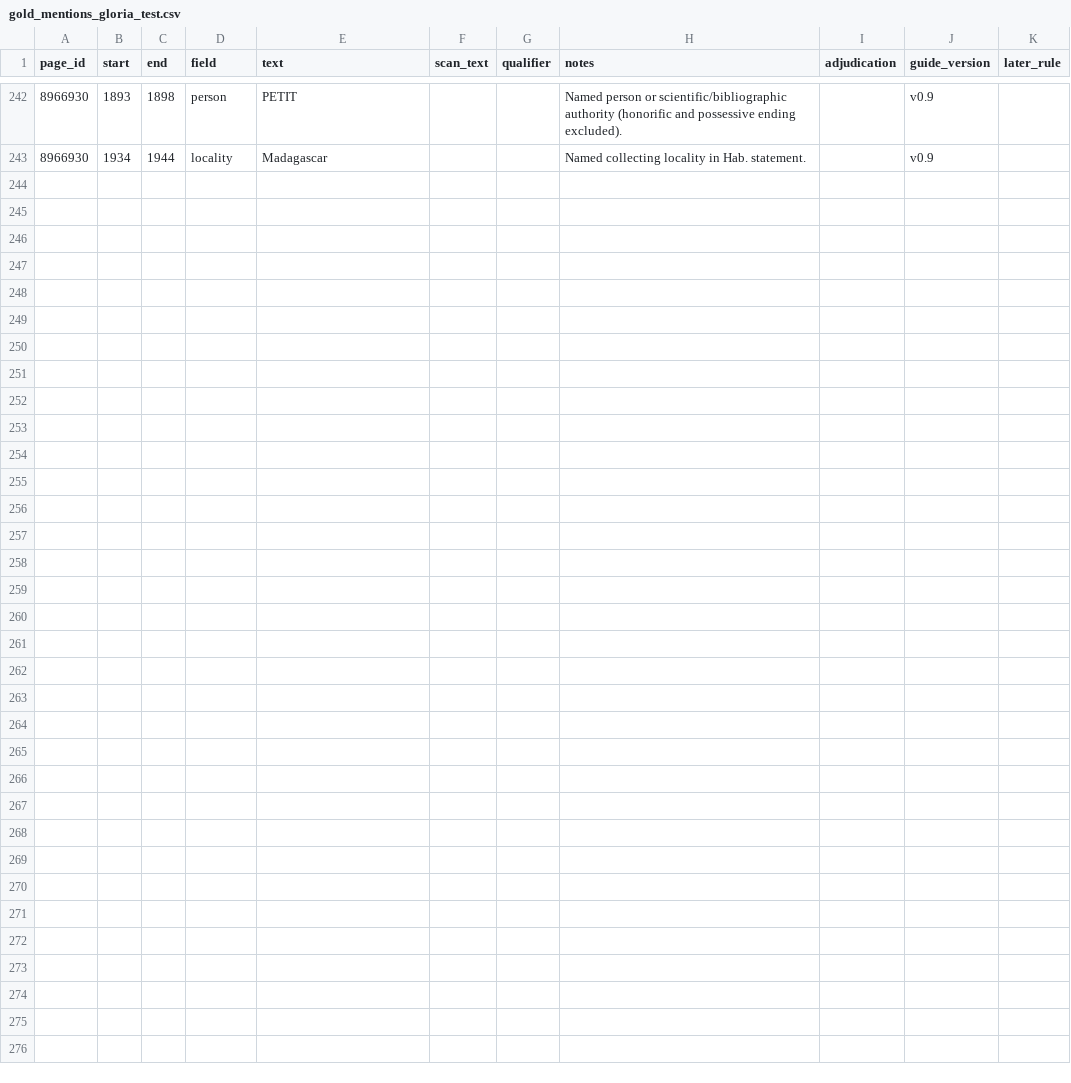
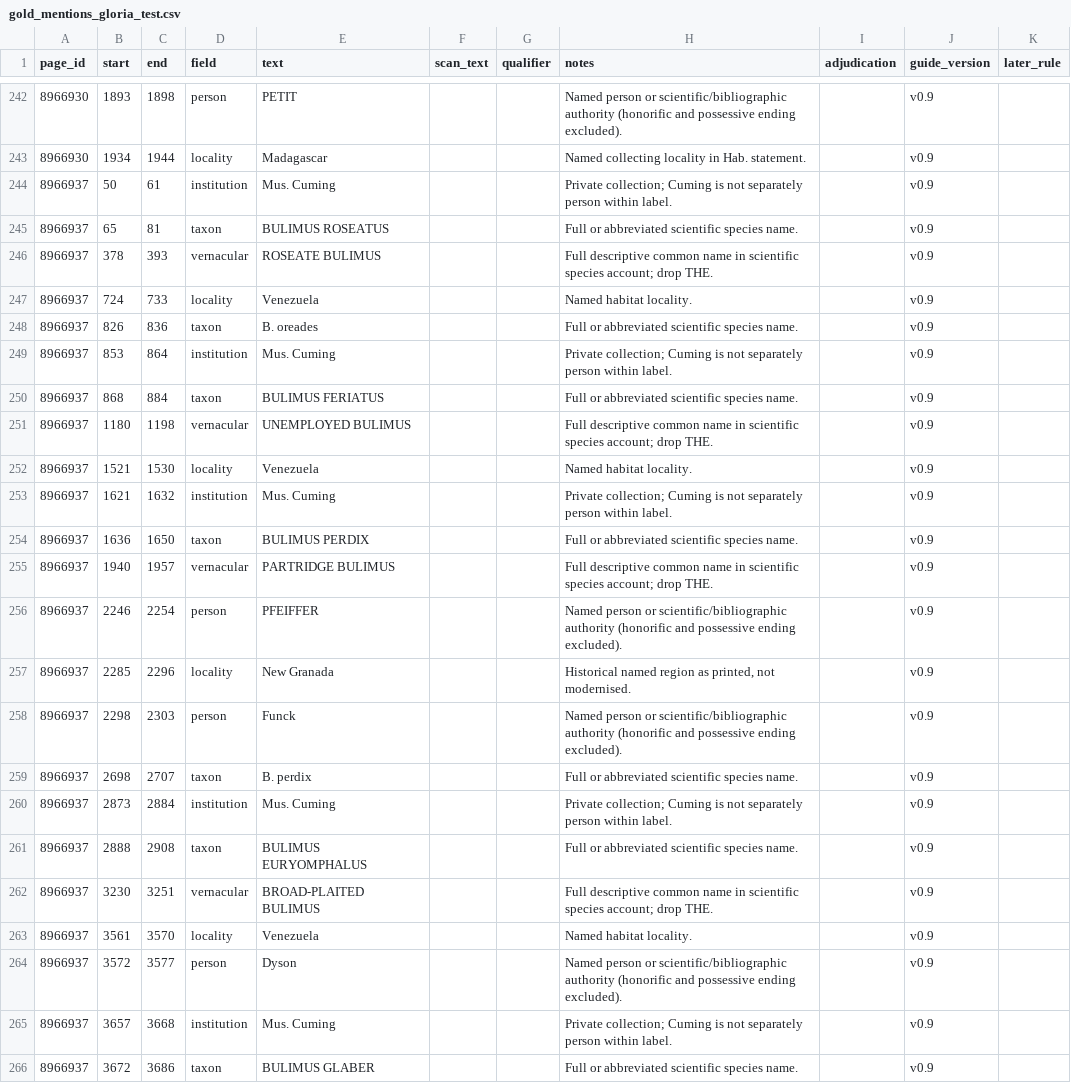
Before and after one commit to dekunsun/BioEvidenceBench, a CSV file: gold/gold_mentions_gloria_test.csv, drawn as a sheet; only a part is shown, gaps mark what is left out; the diff names each change by its address in the sheet, - before the commit and + after, or states it on an @@ line.

```diff
--- a/gold/gold_mentions_gloria_test.csv
+++ b/gold/gold_mentions_gloria_test.csv
+row 244: 8966937 | 50 | 61 | institution | Mus. Cuming |  |  | Private collection; Cuming is not separately person within label. |  | v0.9
+row 245: 8966937 | 65 | 81 | taxon | BULIMUS ROSEATUS |  |  | Full or abbreviated scientific species name. |  | v0.9
+row 246: 8966937 | 378 | 393 | vernacular | ROSEATE BULIMUS |  |  | Full descriptive common name in scientific species account; drop THE. |  | v0.9
+row 247: 8966937 | 724 | 733 | locality | Venezuela |  |  | Named habitat locality. |  | v0.9
+row 248: 8966937 | 826 | 836 | taxon | B. oreades |  |  | Full or abbreviated scientific species name. |  | v0.9
+row 249: 8966937 | 853 | 864 | institution | Mus. Cuming |  |  | Private collection; Cuming is not separately person within label. |  | v0.9
+row 250: 8966937 | 868 | 884 | taxon | BULIMUS FERIATUS |  |  | Full or abbreviated scientific species name. |  | v0.9
+row 251: 8966937 | 1180 | 1198 | vernacular | UNEMPLOYED BULIMUS |  |  | Full descriptive common name in scientific species account; drop THE. |  | v0.9
+row 252: 8966937 | 1521 | 1530 | locality | Venezuela |  |  | Named habitat locality. |  | v0.9
+row 253: 8966937 | 1621 | 1632 | institution | Mus. Cuming |  |  | Private collection; Cuming is not separately person within label. |  | v0.9
+row 254: 8966937 | 1636 | 1650 | taxon | BULIMUS PERDIX |  |  | Full or abbreviated scientific species name. |  | v0.9
+row 255: 8966937 | 1940 | 1957 | vernacular | PARTRIDGE BULIMUS |  |  | Full descriptive common name in scientific species account; drop THE. |  | v0.9
+row 256: 8966937 | 2246 | 2254 | person | PFEIFFER |  |  | Named person or scientific/bibliographic authority (honorific and possessive ending excluded). |  | v0.9
+row 257: 8966937 | 2285 | 2296 | locality | New Granada |  |  | Historical named region as printed, not modernised. |  | v0.9
+row 258: 8966937 | 2298 | 2303 | person | Funck |  |  | Named person or scientific/bibliographic authority (honorific and possessive ending excluded). |  | v0.9
+row 259: 8966937 | 2698 | 2707 | taxon | B. perdix |  |  | Full or abbreviated scientific species name. |  | v0.9
+row 260: 8966937 | 2873 | 2884 | institution | Mus. Cuming |  |  | Private collection; Cuming is not separately person within label. |  | v0.9
+row 261: 8966937 | 2888 | 2908 | taxon | BULIMUS EURYOMPHALUS |  |  | Full or abbreviated scientific species name. |  | v0.9
+row 262: 8966937 | 3230 | 3251 | vernacular | BROAD‐PLAITED BULIMUS |  |  | Full descriptive common name in scientific species account; drop THE. |  | v0.9
+row 263: 8966937 | 3561 | 3570 | locality | Venezuela |  |  | Named habitat locality. |  | v0.9
+row 264: 8966937 | 3572 | 3577 | person | Dyson |  |  | Named person or scientific/bibliographic authority (honorific and possessive ending excluded). |  | v0.9
+row 265: 8966937 | 3657 | 3668 | institution | Mus. Cuming |  |  | Private collection; Cuming is not separately person within label. |  | v0.9
+row 266: 8966937 | 3672 | 3686 | taxon | BULIMUS GLABER |  |  | Full or abbreviated scientific species name. |  | v0.9
```
Also changed, not shown: gold/gold_mentions_gloria_test.checked.csv, 2 other files.
